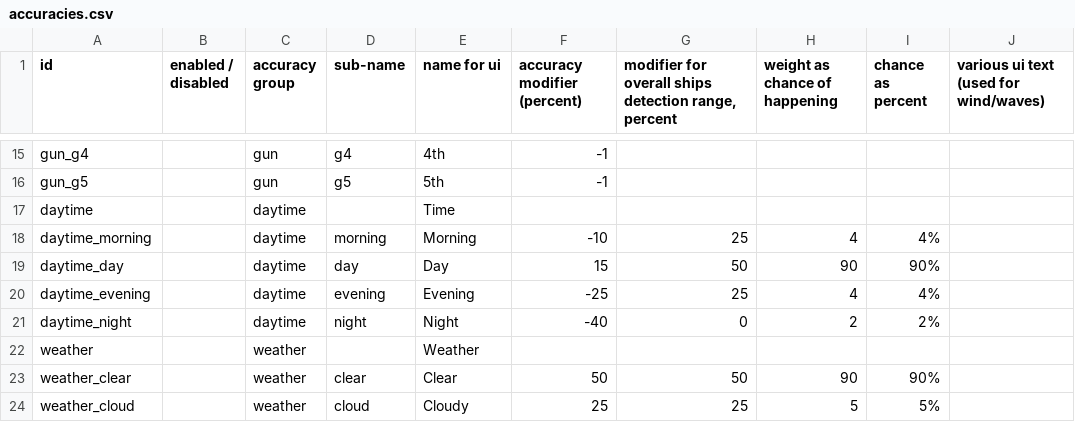
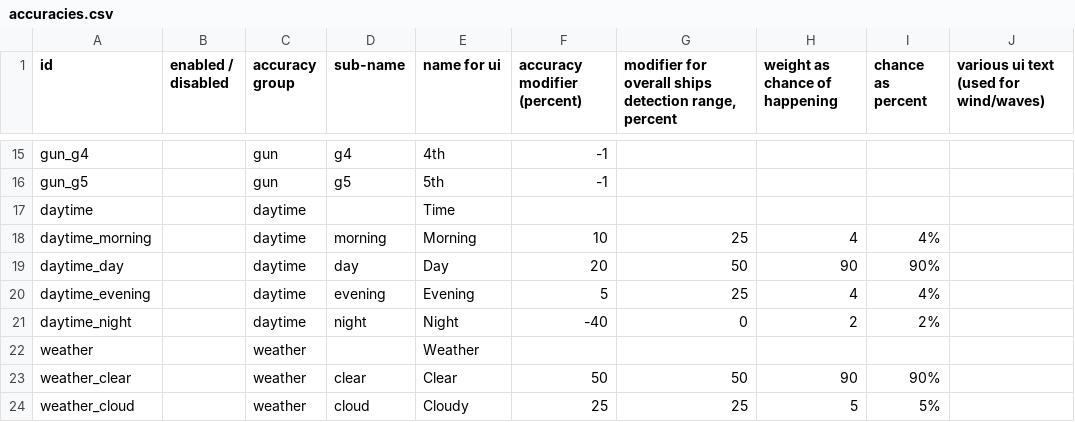
Before and after one commit to brothermunro/Dreadnought-Improvement-Project, a CSV file: accuracies.csv, drawn as a sheet; only a part is shown, gaps mark what is left out; the diff names each change by its address in the sheet, - before the commit and + after, or states it on an @@ line.

Commit message:
Improved daytime conditions

```diff
--- a/accuracies.csv
+++ b/accuracies.csv
-F18 (accuracy modifier (percent)): -10
+F18 (accuracy modifier (percent)): 10
-F19 (accuracy modifier (percent)): 15
+F19 (accuracy modifier (percent)): 20
-F20 (accuracy modifier (percent)): -25
+F20 (accuracy modifier (percent)): 5
```
